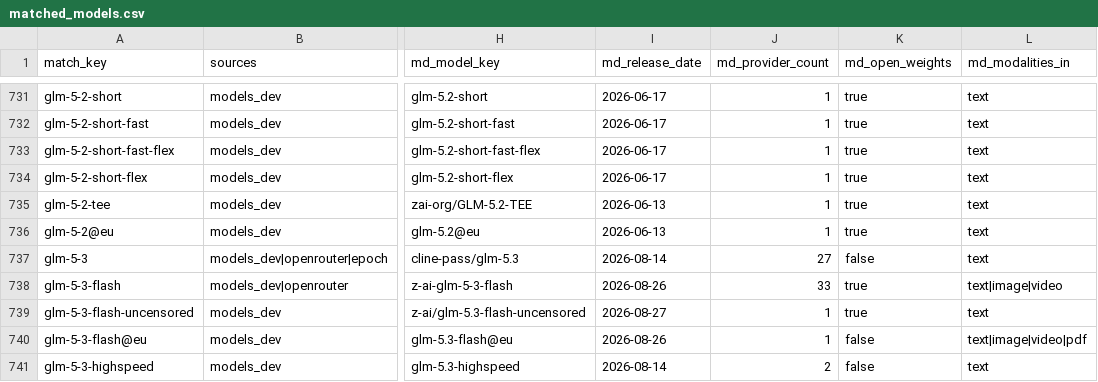
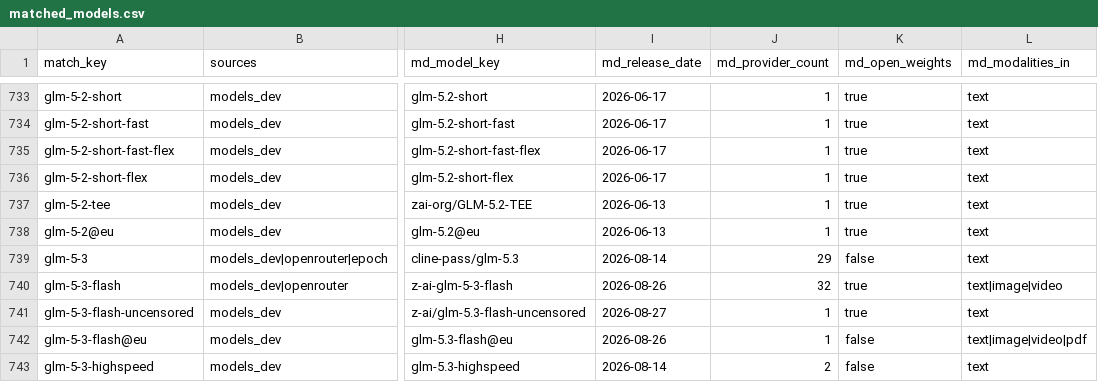
Before and after one commit to YasamanAnsari/llm-ledger, a CSV file: data/generated/matched_models.csv, drawn as a sheet; only a part is shown, gaps mark what is left out; addresses are those after the commit; the diff covers the shown part only; the diff names each change by its address in the sheet, - before the commit and + after, or states it on an @@ line.

```diff
--- a/data/generated/matched_models.csv
+++ b/data/generated/matched_models.csv
-J739 (md_provider_count): 27
+J739 (md_provider_count): 29
-J740 (md_provider_count): 33
+J740 (md_provider_count): 32
```
Also changed, not shown: 5 added rows, 5 removed rows and 23 edited cells elsewhere in this file, data/generated/llm_ledger_enriched.csv, 4 other files.
